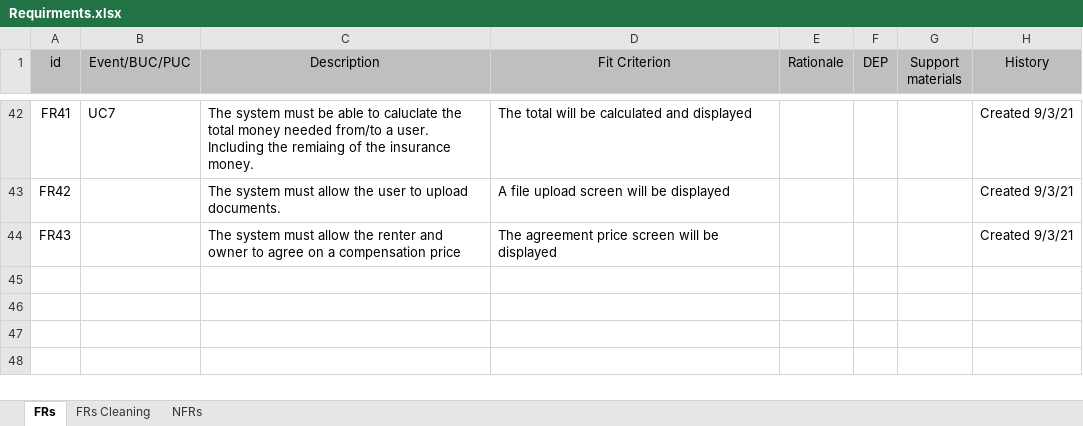
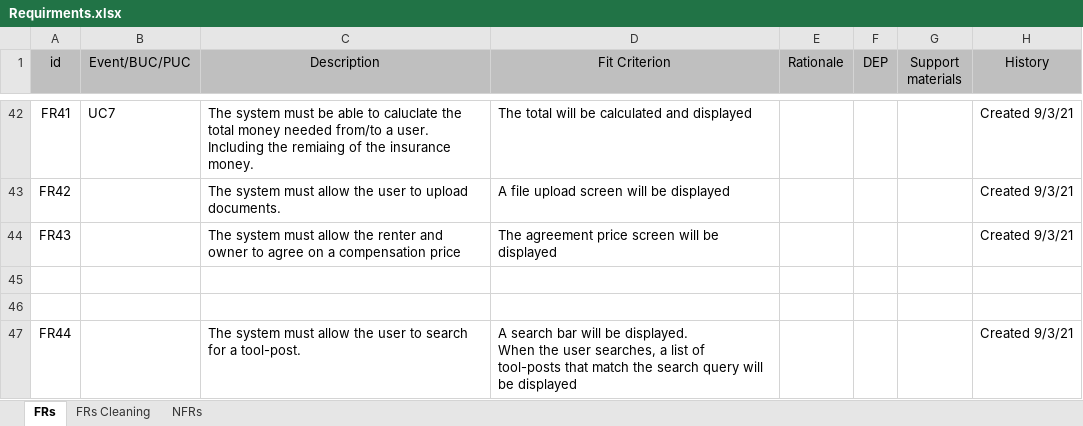
Before and after one commit to ElforL/Graduation-Project, an Excel workbook: Requirements/Requirments.xlsx, sheet FRs, drawn as a sheet; only a part is shown, gaps mark what is left out; values as stored, in another font and other column widths than the file's, no borders; ↵ is a line break in a cell; the diff names each change by its address in the sheet, - before the commit and + after, or states it on an @@ line.

Commit message:
📝 Added an FR for search

```diff
--- a/Requirements/Requirments.xlsx (sheet FRs)
+++ b/Requirements/Requirments.xlsx (sheet FRs)
+row 45: (empty)
+row 46: (empty)
+row 47: FR44 |  | The system must allow the user to search for a tool-post. | A search bar will be displayed. ↵ When the user searches, a list of tool-posts that match the search query will be displayed |  |  |  | Created 9/3/21
```
Also changed, not shown: sheet FRs Cleaning, 1 other file.
